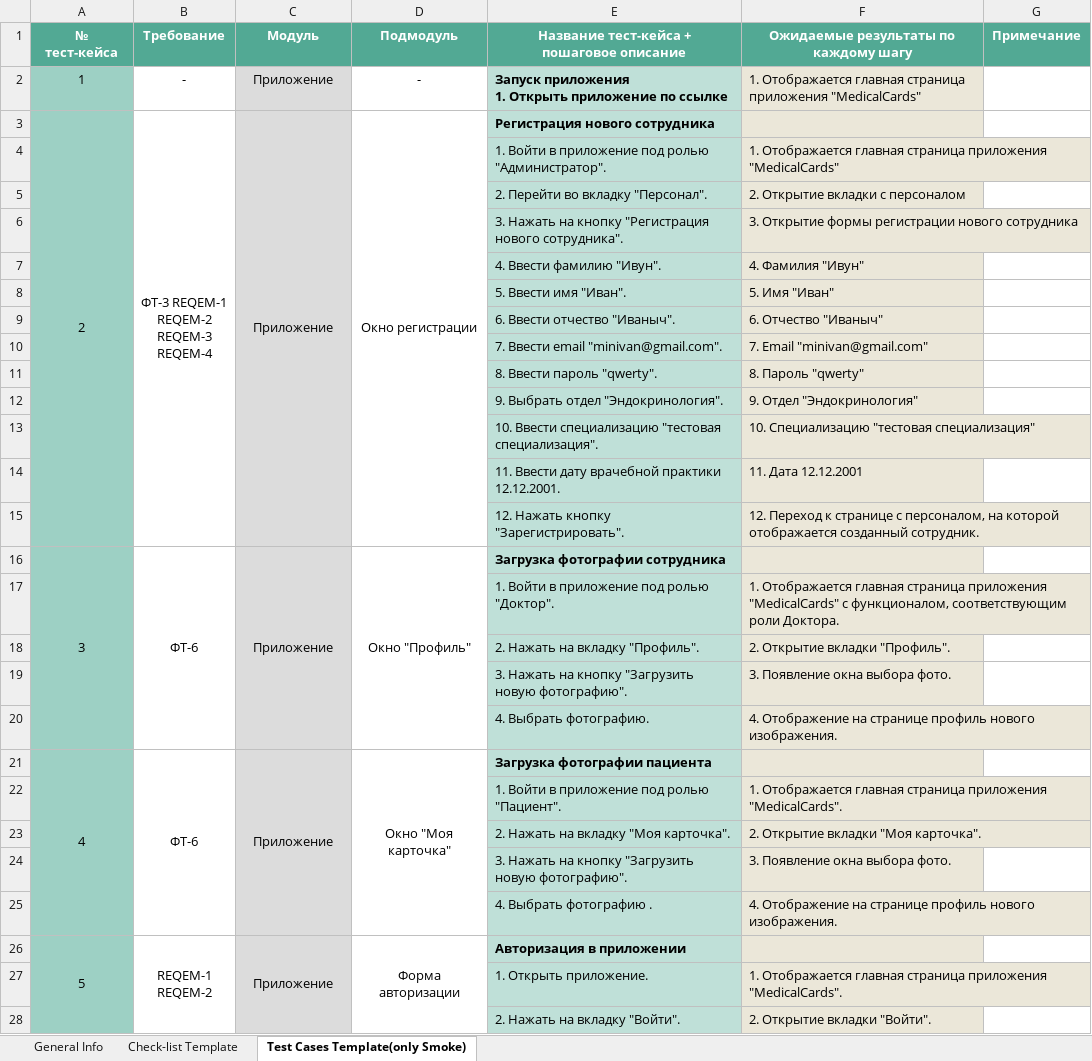
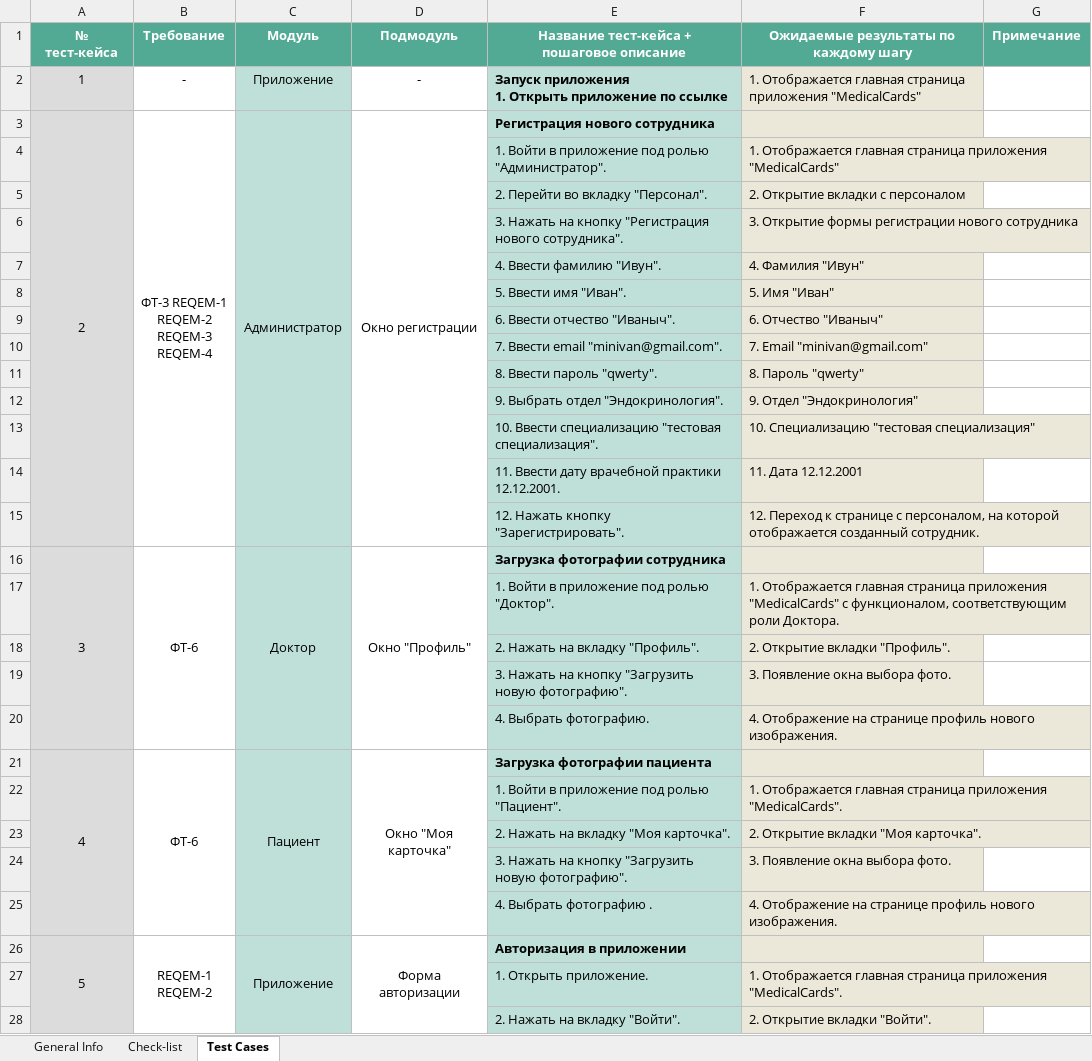
Before and after one commit to lithef-the-lonerider/TOPO, an Excel workbook: Lab3.xlsx, sheet Test Cases, drawn as a sheet; only a part is shown; values as stored, in another font and other column widths than the file's, no borders; the diff covers the shown part only; the diff names each change by its address in the sheet, - before the commit and + after, or states it on an @@ line.

```diff
--- a/Lab3.xlsx (sheet Test Cases)
+++ b/Lab3.xlsx (sheet Test Cases)
-sheet tab: Check-list Template
+sheet tab: Check-list
-sheet tab: Test Cases Template(only Smoke)
+sheet tab: Test Cases
-A2:A28 fill: #9DD0C4
+A2:A28 fill: #DCDCDC
-C2:C28 fill: #DCDCDC
+C2:C28 fill: #BFE0D8
-C3 (Модуль): Приложение
+C3 (Модуль): Администратор
-C16 (Модуль): Приложение
+C16 (Модуль): Доктор
-C21 (Модуль): Приложение
+C21 (Модуль): Пациент
```
Also changed, not shown: 2 edited cells and cell formats elsewhere in this sheet, sheet Check-list, sheet General Info.
